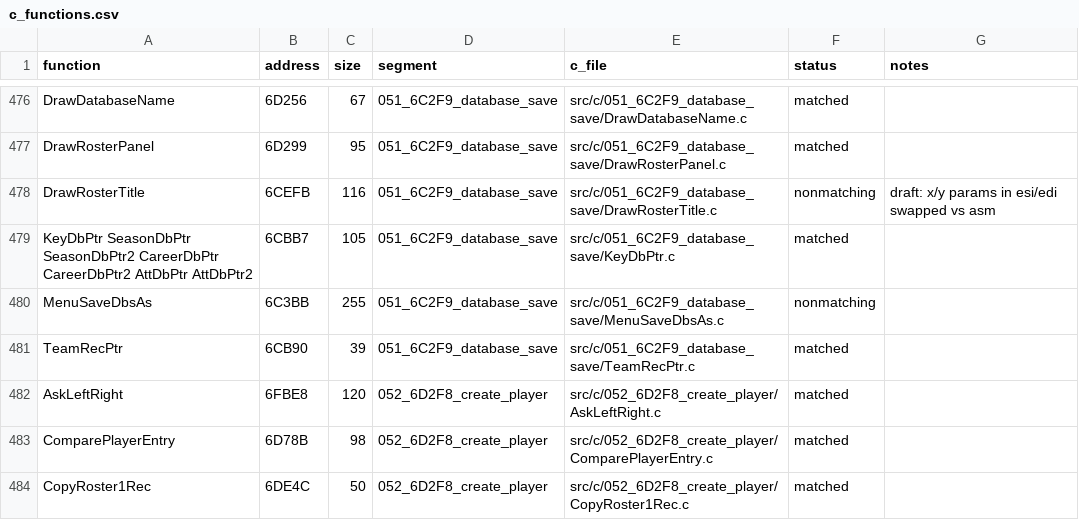
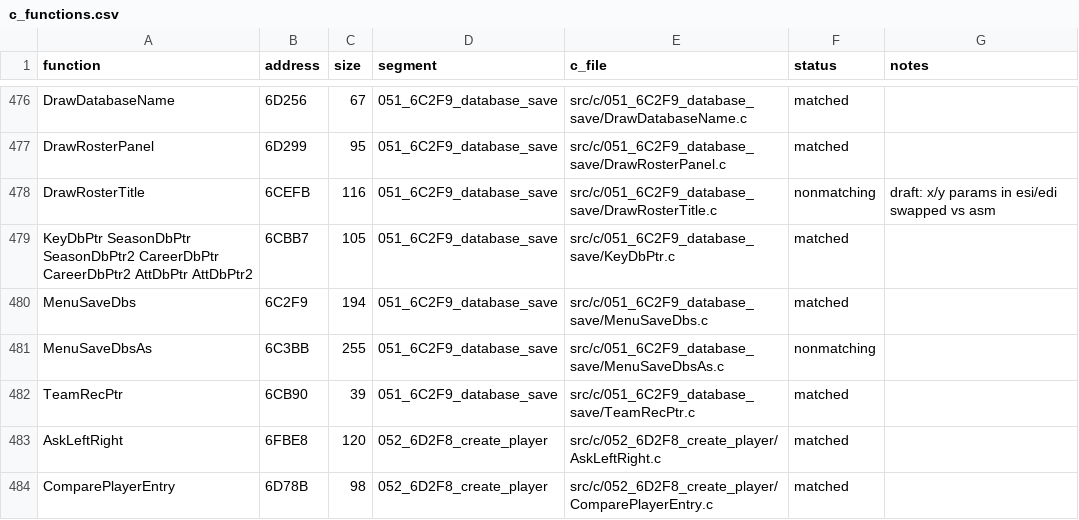
Before and after one commit to Mhopkinsinc/NHL95PC, a CSV file: tools/c_functions.csv, drawn as a sheet; only a part is shown, gaps mark what is left out; the shorter side is filled out with more unchanged rows.

```diff
--- a/tools/c_functions.csv
+++ b/tools/c_functions.csv
@@ -479,2 +479,3 @@ DrawRosterTitle,6CEFB,116,051_6C2F9_database_save,src/c/051_6C2F9_database_save/
 KeyDbPtr SeasonDbPtr SeasonDbPtr2 CareerDbPtr CareerDbPtr2 AttDbPtr AttDbPtr2,6CBB7,105,051_6C2F9_database_save,src/c/051_6C2F9_database_save/KeyDbPtr.c,matched,
+MenuSaveDbs,6C2F9,194,051_6C2F9_database_save,src/c/051_6C2F9_database_save/MenuSaveDbs.c,matched,
 MenuSaveDbsAs,6C3BB,255,051_6C2F9_database_save,src/c/051_6C2F9_database_save/MenuSaveDbsAs.c,nonmatching,
```
Also changed, not shown: 4 other files.
